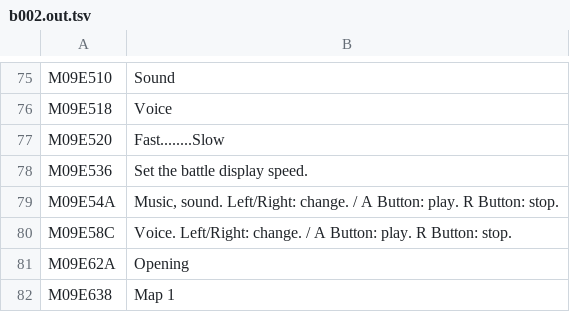
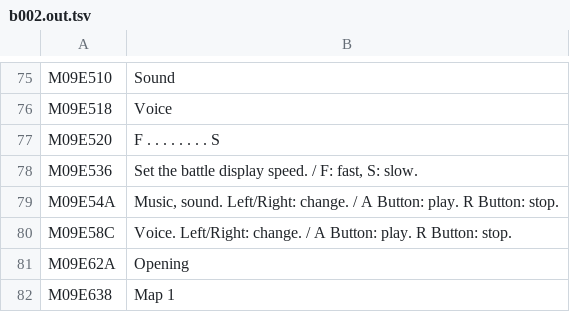
Before and after one commit to minhnhattonthat/getbackers-dakkanya-metropolis-dakkan-sakusen-en, a TSV file: work/tl/b002.out.tsv, drawn as a sheet; only a part is shown, gaps mark what is left out.

```diff
--- a/work/tl/b002.out.tsv
+++ b/work/tl/b002.out.tsv
@@ -76,4 +76,4 @@ M09E510	Sound
 M09E518	Voice
-M09E520	Fast........Slow
-M09E536	Set the battle display speed.
+M09E520	F   .  .   .  .   .  .   .  . S
+M09E536	Set the battle display speed. / F: fast, S: slow.
 M09E54A	Music, sound. Left/Right: change. / A Button: play. R Button: stop.
```
Also changed, not shown: work/tl/b016.out.tsv, work/tl/b019.out.tsv, 15 other files.
